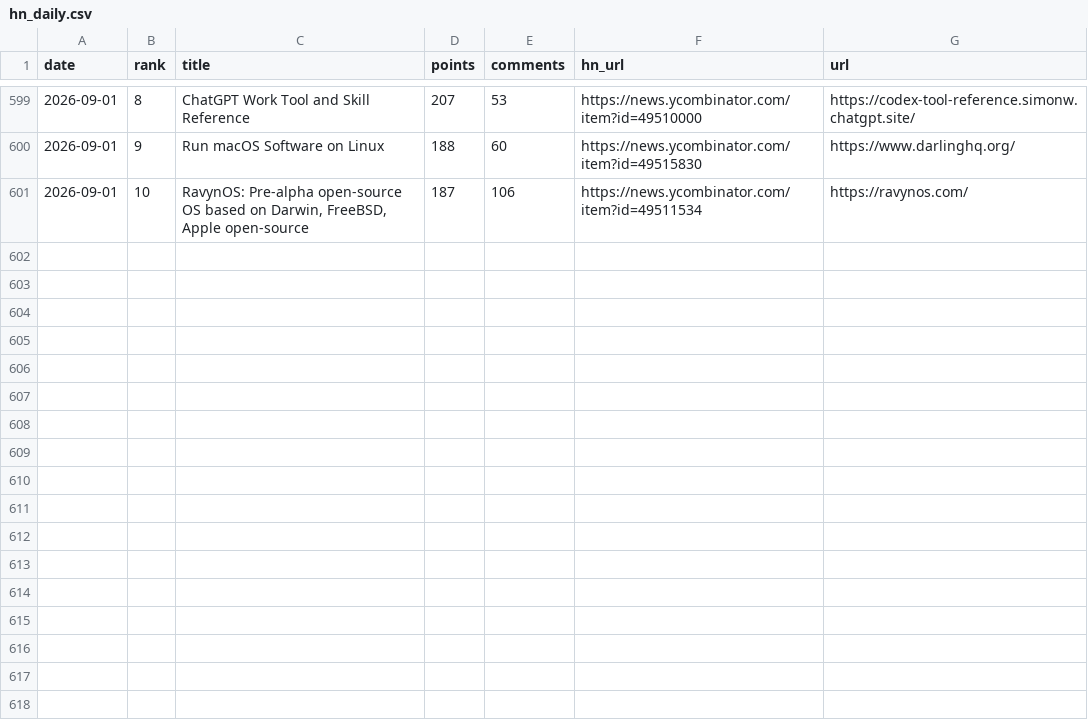
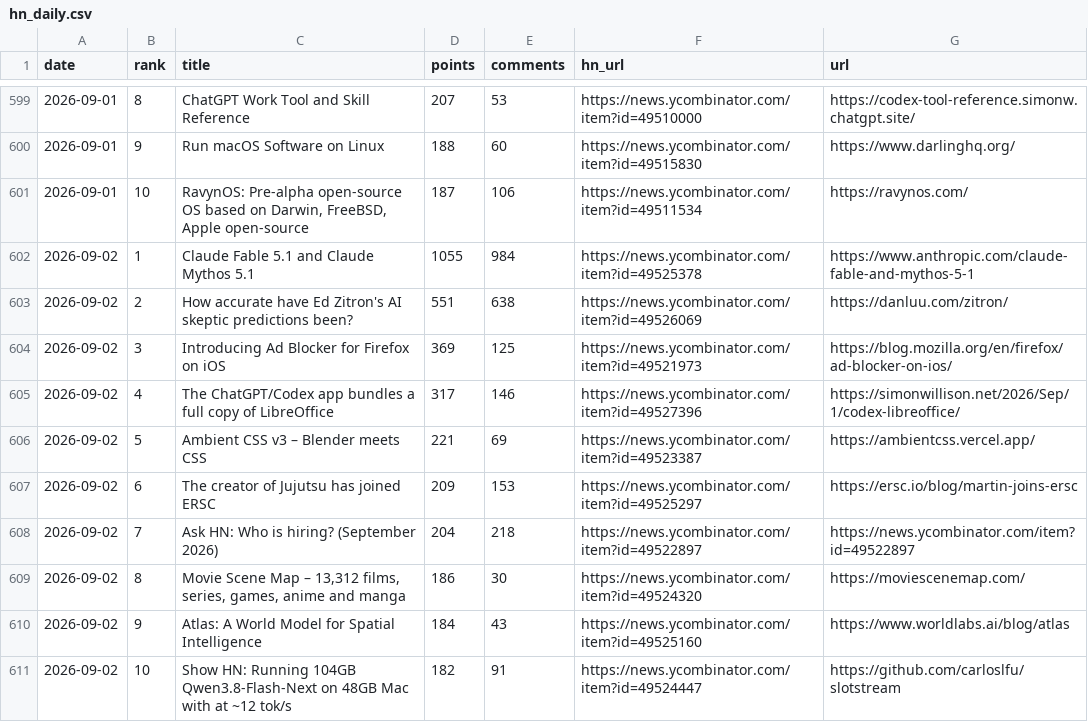
Before and after one commit to FunnymeowwooV0/star-observatory, a CSV file: data/hn_daily.csv, drawn as a sheet; only a part is shown, gaps mark what is left out.

```diff
--- a/data/hn_daily.csv
+++ b/data/hn_daily.csv
@@ -601 +601,11 @@ date,rank,title,points,comments,hn_url,url
 2026-09-01,10,"RavynOS: Pre-alpha open-source OS based on Darwin, FreeBSD, Apple open-source",187,106,https://news.ycombinator.com/item?id=49511534,https://ravynos.com/
+2026-09-02,1,Claude Fable 5.1 and Claude Mythos 5.1,1055,984,https://news.ycombinator.com/item?id=49525378,https://www.anthropic.com/claude-fable-and-mythos-5-1
+2026-09-02,2,How accurate have Ed Zitron's AI skeptic predictions been?,551,638,https://news.ycombinator.com/item?id=49526069,https://danluu.com/zitron/
+2026-09-02,3,Introducing Ad Blocker for Firefox on iOS,369,125,https://news.ycombinator.com/item?id=49521973,https://blog.mozilla.org/en/firefox/ad-blocker-on-ios/
+2026-09-02,4,The ChatGPT/Codex app bundles a full copy of LibreOffice,317,146,https://news.ycombinator.com/item?id=49527396,https://simonwillison.net/2026/Sep/1/codex-libreoffice/
+2026-09-02,5,Ambient CSS v3 – Blender meets CSS,221,69,https://news.ycombinator.com/item?id=49523387,https://ambientcss.vercel.app/
+2026-09-02,6,The creator of Jujutsu has joined ERSC,209,153,https://news.ycombinator.com/item?id=49525297,https://ersc.io/blog/martin-joins-ersc
+2026-09-02,7,Ask HN: Who is hiring? (September 2026),204,218,https://news.ycombinator.com/item?id=49522897,https://news.ycombinator.com/item?id=49522897
+2026-09-02,8,"Movie Scene Map – 13,312 films, series, games, anime and manga",186,30,https://news.ycombinator.com/item?id=49524320,https://moviescenemap.com/
+2026-09-02,9,Atlas: A World Model for Spatial Intelligence,184,43,https://news.ycombinator.com/item?id=49525160,https://www.worldlabs.ai/blog/atlas
+2026-09-02,10,Show HN: Running 104GB Qwen3.8-Flash-Next on 48GB Mac with at ~12 tok/s,182,91,https://news.ycombinator.com/item?id=49524447,https://github.com/carloslfu/slotstream
```
Also changed, not shown: data/github_daily.csv, data/hf_trending.csv, 7 other files.
